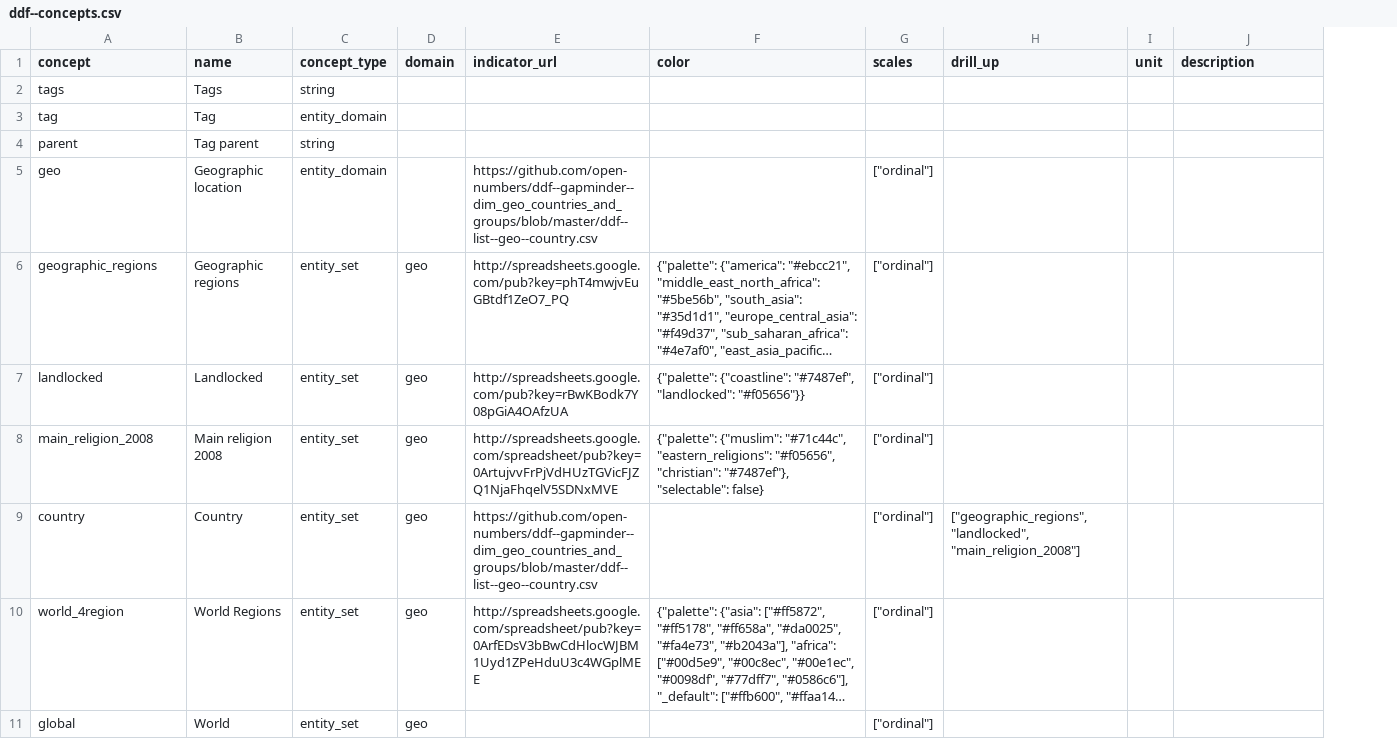
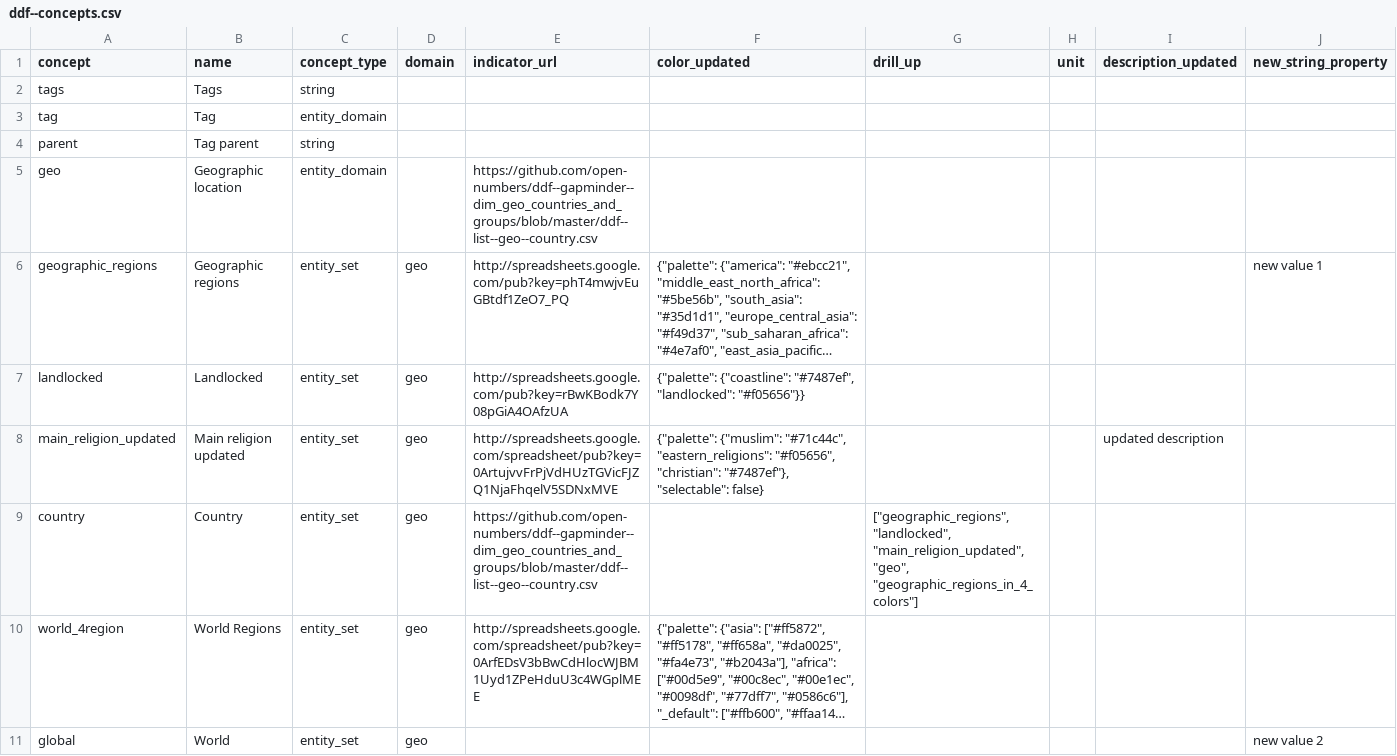
Before and after one commit to VS-work/ddf--gapminder--systema_globalis--light, a CSV file: ddf--concepts.csv, drawn as a sheet; only a part is shown; long unchanged cells end in …; removed rows and columns are numbered as before the commit, all else as after; the diff covers the shown part only; the diff names each change by its address in the sheet, - before the commit and + after, or states it on an @@ line.

Commit message:
chore(concepts): complex changes for concepts

```diff
--- a/ddf--concepts.csv
+++ b/ddf--concepts.csv
-column G (scales), rows 5-11: all ["ordinal"]
+column J (new_string_property), rows 6-11: new value 1 |  |  |  |  | new value 2
-F1: color
+F1: color_updated
-I1: description
+I1: description_updated
-A8 (concept): main_religion_2008
+A8 (concept): main_religion_updated
-B8 (name): Main religion 2008
+B8 (name): Main religion updated
-I8 (description_updated): (empty)
+I8 (description_updated): updated description
-G9 (drill_up): ["geographic_regions", "landlocked", "main_religion_2008"]
+G9 (drill_up): ["geographic_regions", "landlocked", "main_religion_updated", "geo", "geographic_regions_in_4_colors"]
```
Also changed, not shown: 5 added rows, 4 removed rows and 6 edited cells elsewhere in this file, ddf--entities--geo--country.csv, ddf--entities--geo--world_4region.csv, 9 other files.
